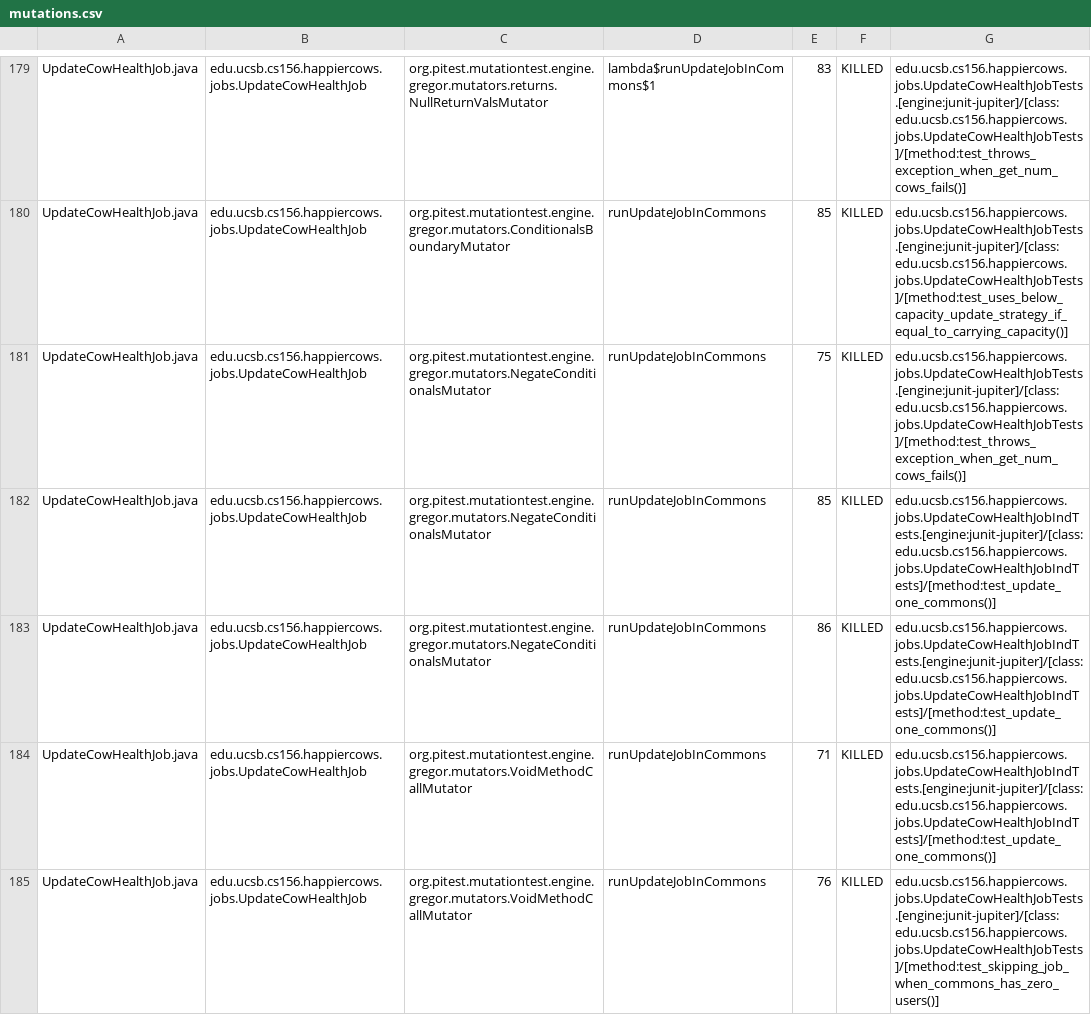
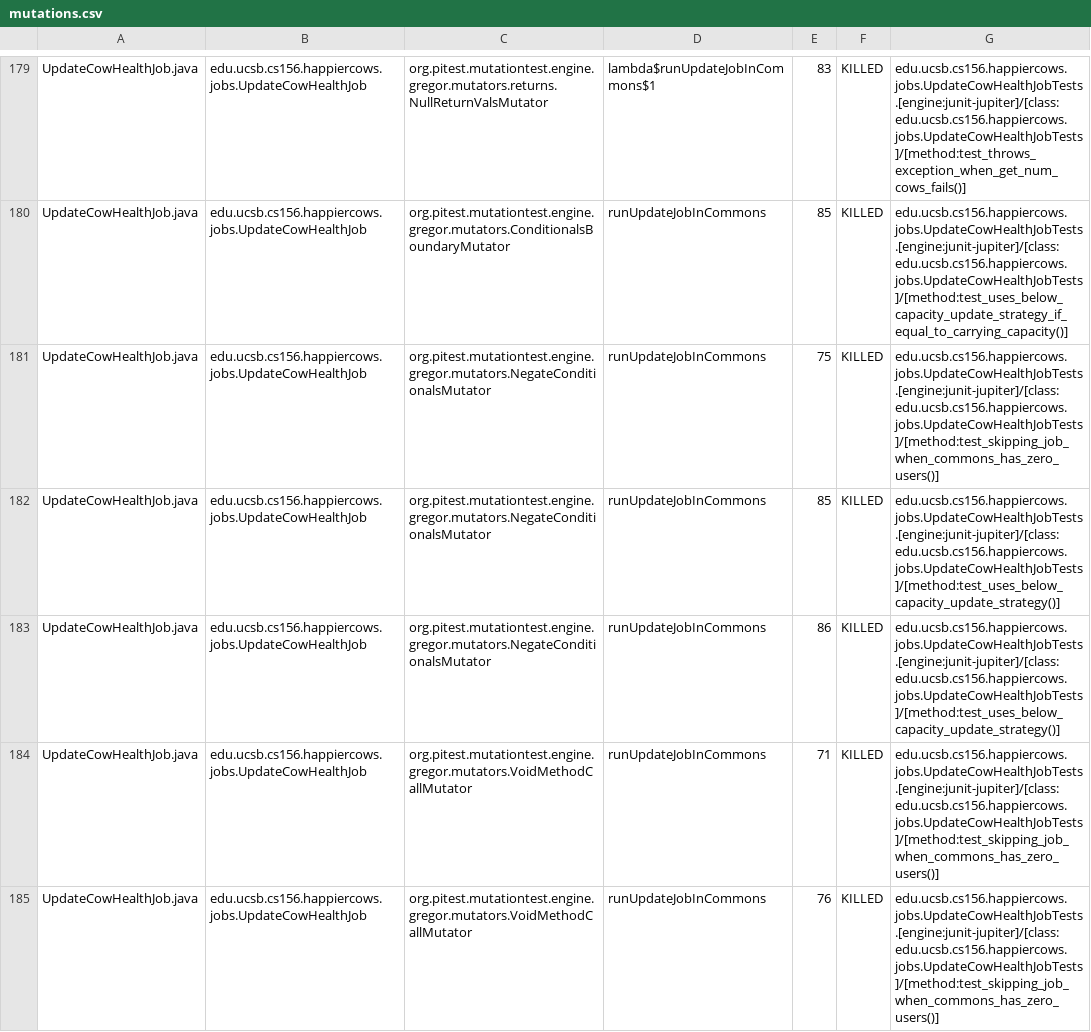
Before and after one commit to ucsb-cs156-f24/proj-happycows-f24-09, a CSV file: prs/53/pitest/mutations.csv, drawn as a sheet; only a part is shown, gaps mark what is left out; the diff covers the shown part only.

Commit message:
Deploying to gh-pages from @ ucsb-cs156-f24/proj-happycows-f24-09@ce7f3a8da697308cd235ffae50cdb3fd797fecd3 🚀

```diff
--- a/prs/53/pitest/mutations.csv
+++ b/prs/53/pitest/mutations.csv
@@ -180,6 +180,6 @@ UpdateCowHealthJob.java,edu.ucsb.cs156.happiercows.jobs.UpdateCowHealthJob,org.p
 UpdateCowHealthJob.java,edu.ucsb.cs156.happiercows.jobs.UpdateCowHealthJob,org.pitest.mutationtest.engine.gregor.mutators.ConditionalsBoundaryMutator,runUpdateJobInCommons,85,KILLED,edu.ucsb.cs156.happiercows.jobs.UpdateCowHealthJobTests.[engine:junit-jupiter]/[class:edu.ucsb.cs156.happiercows.jobs.UpdateCowHealthJobTests]/[method:test_uses_below_capacity_update_strategy_if_equal_to_carrying_capacity()]
-UpdateCowHealthJob.java,edu.ucsb.cs156.happiercows.jobs.UpdateCowHealthJob,org.pitest.mutationtest.engine.gregor.mutators.NegateConditionalsMutator,runUpdateJobInCommons,75,KILLED,edu.ucsb.cs156.happiercows.jobs.UpdateCowHealthJobTests.[engine:junit-jupiter]/[class:edu.ucsb.cs156.happiercows.jobs.UpdateCowHealthJobTests]/[method:test_throws_exception_when_get_num_cows_fails()]
-UpdateCowHealthJob.java,edu.ucsb.cs156.happiercows.jobs.UpdateCowHealthJob,org.pitest.mutationtest.engine.gregor.mutators.NegateConditionalsMutator,runUpdateJobInCommons,85,KILLED,edu.ucsb.cs156.happiercows.jobs.UpdateCowHealthJobIndTests.[engine:junit-jupiter]/[class:edu.ucsb.cs156.happiercows.jobs.UpdateCowHealthJobIndTests]/[method:test_update_one_commons()]
-UpdateCowHealthJob.java,edu.ucsb.cs156.happiercows.jobs.UpdateCowHealthJob,org.pitest.mutationtest.engine.gregor.mutators.NegateConditionalsMutator,runUpdateJobInCommons,86,KILLED,edu.ucsb.cs156.happiercows.jobs.UpdateCowHealthJobIndTests.[engine:junit-jupiter]/[class:edu.ucsb.cs156.happiercows.jobs.UpdateCowHealthJobIndTests]/[method:test_update_one_commons()]
-UpdateCowHealthJob.java,edu.ucsb.cs156.happiercows.jobs.UpdateCowHealthJob,org.pitest.mutationtest.engine.gregor.mutators.VoidMethodCallMutator,runUpdateJobInCommons,71,KILLED,edu.ucsb.cs156.happiercows.jobs.UpdateCowHealthJobIndTests.[engine:junit-jupiter]/[class:edu.ucsb.cs156.happiercows.jobs.UpdateCowHealthJobIndTests]/[method:test_update_one_commons()]
+UpdateCowHealthJob.java,edu.ucsb.cs156.happiercows.jobs.UpdateCowHealthJob,org.pitest.mutationtest.engine.gregor.mutators.NegateConditionalsMutator,runUpdateJobInCommons,75,KILLED,edu.ucsb.cs156.happiercows.jobs.UpdateCowHealthJobTests.[engine:junit-jupiter]/[class:edu.ucsb.cs156.happiercows.jobs.UpdateCowHealthJobTests]/[method:test_skipping_job_when_commons_has_zero_users()]
+UpdateCowHealthJob.java,edu.ucsb.cs156.happiercows.jobs.UpdateCowHealthJob,org.pitest.mutationtest.engine.gregor.mutators.NegateConditionalsMutator,runUpdateJobInCommons,85,KILLED,edu.ucsb.cs156.happiercows.jobs.UpdateCowHealthJobTests.[engine:junit-jupiter]/[class:edu.ucsb.cs156.happiercows.jobs.UpdateCowHealthJobTests]/[method:test_uses_below_capacity_update_strategy()]
+UpdateCowHealthJob.java,edu.ucsb.cs156.happiercows.jobs.UpdateCowHealthJob,org.pitest.mutationtest.engine.gregor.mutators.NegateConditionalsMutator,runUpdateJobInCommons,86,KILLED,edu.ucsb.cs156.happiercows.jobs.UpdateCowHealthJobTests.[engine:junit-jupiter]/[class:edu.ucsb.cs156.happiercows.jobs.UpdateCowHealthJobTests]/[method:test_uses_below_capacity_update_strategy()]
+UpdateCowHealthJob.java,edu.ucsb.cs156.happiercows.jobs.UpdateCowHealthJob,org.pitest.mutationtest.engine.gregor.mutators.VoidMethodCallMutator,runUpdateJobInCommons,71,KILLED,edu.ucsb.cs156.happiercows.jobs.UpdateCowHealthJobTests.[engine:junit-jupiter]/[class:edu.ucsb.cs156.happiercows.jobs.UpdateCowHealthJobTests]/[method:test_skipping_job_when_commons_has_zero_users()]
 UpdateCowHealthJob.java,edu.ucsb.cs156.happiercows.jobs.UpdateCowHealthJob,org.pitest.mutationtest.engine.gregor.mutators.VoidMethodCallMutator,runUpdateJobInCommons,76,KILLED,edu.ucsb.cs156.happiercows.jobs.UpdateCowHealthJobTests.[engine:junit-jupiter]/[class:edu.ucsb.cs156.happiercows.jobs.UpdateCowHealthJobTests]/[method:test_skipping_job_when_commons_has_zero_users()]
```
Also changed, not shown: 48 edited cells elsewhere in this file, 51 other files.
